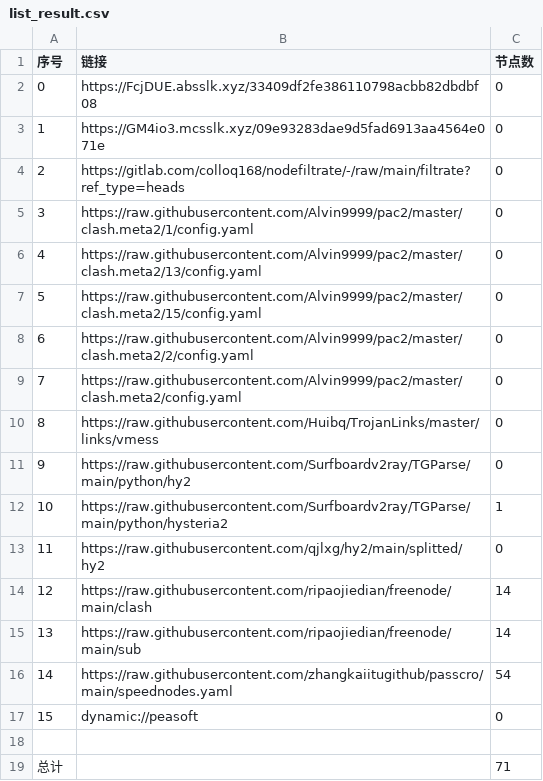
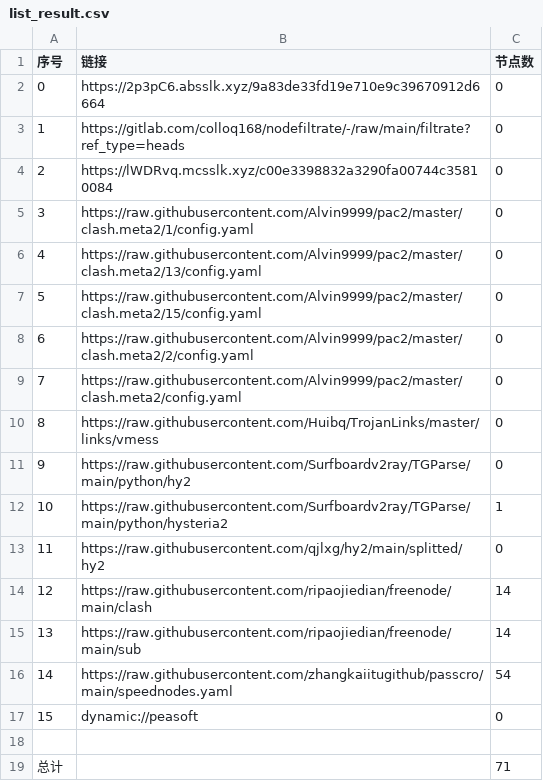
Before and after one commit to x-isd/AutoMergePublicNodes, a CSV file: list_result.csv, drawn as a sheet.

```diff
--- a/list_result.csv
+++ b/list_result.csv
@@ -1,5 +1,5 @@
 序号,链接,节点数
-0,https://FcjDUE.absslk.xyz/33409df2fe386110798acbb82dbdbf08,0
-1,https://GM4io3.mcsslk.xyz/09e93283dae9d5fad6913aa4564e071e,0
-2,https://gitlab.com/colloq168/nodefiltrate/-/raw/main/filtrate?ref_type=heads,0
+0,https://2p3pC6.absslk.xyz/9a83de33fd19e710e9c39670912d6664,0
+1,https://gitlab.com/colloq168/nodefiltrate/-/raw/main/filtrate?ref_type=heads,0
+2,https://lWDRvq.mcsslk.xyz/c00e3398832a3290fa00744c35810084,0
 3,https://raw.githubusercontent.com/Alvin9999/pac2/master/clash.meta2/1/config.yaml,0
```
Also changed, not shown: 3 other files.
